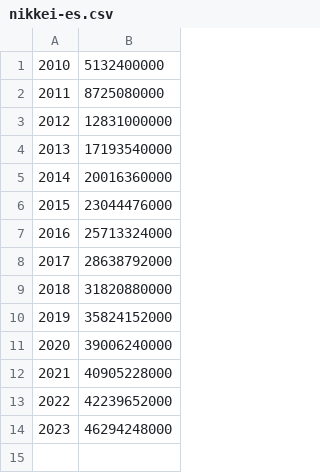
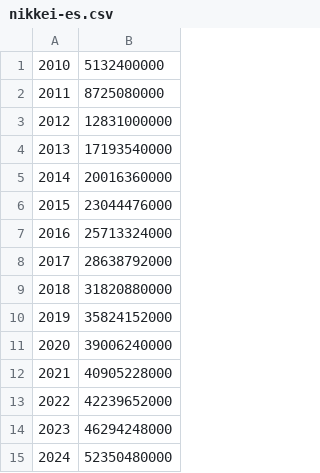
Before and after one commit to chibaf/nikkei_circulation, a CSV file: nikkei-es.csv, drawn as a sheet.

```diff
--- a/nikkei-es.csv
+++ b/nikkei-es.csv
@@ -14 +14,2 @@
 2023,46294248000
+2024,52350480000
```
Also changed, not shown: nikkei-pes.csv, nikkei-ps.csv, 4 other files.
